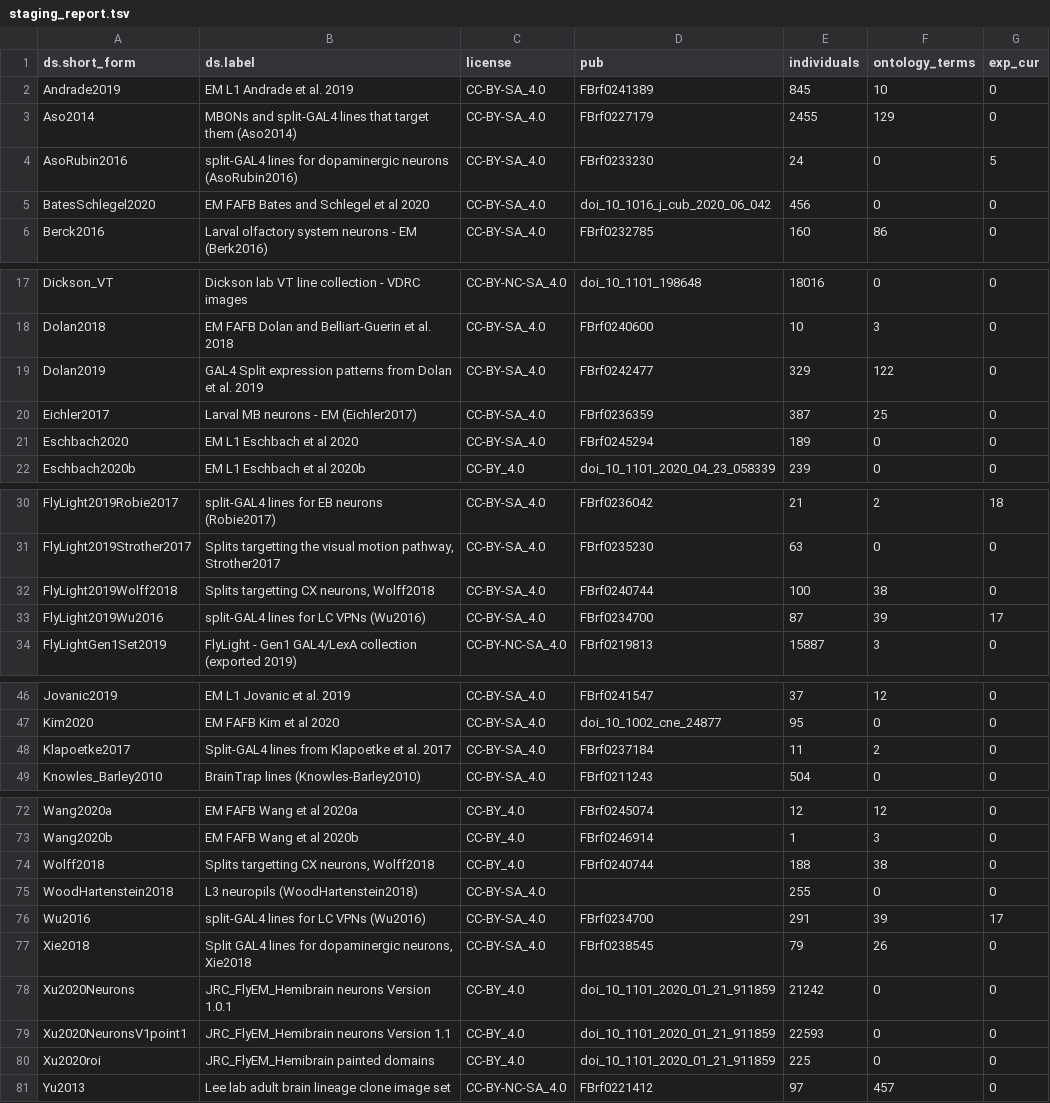
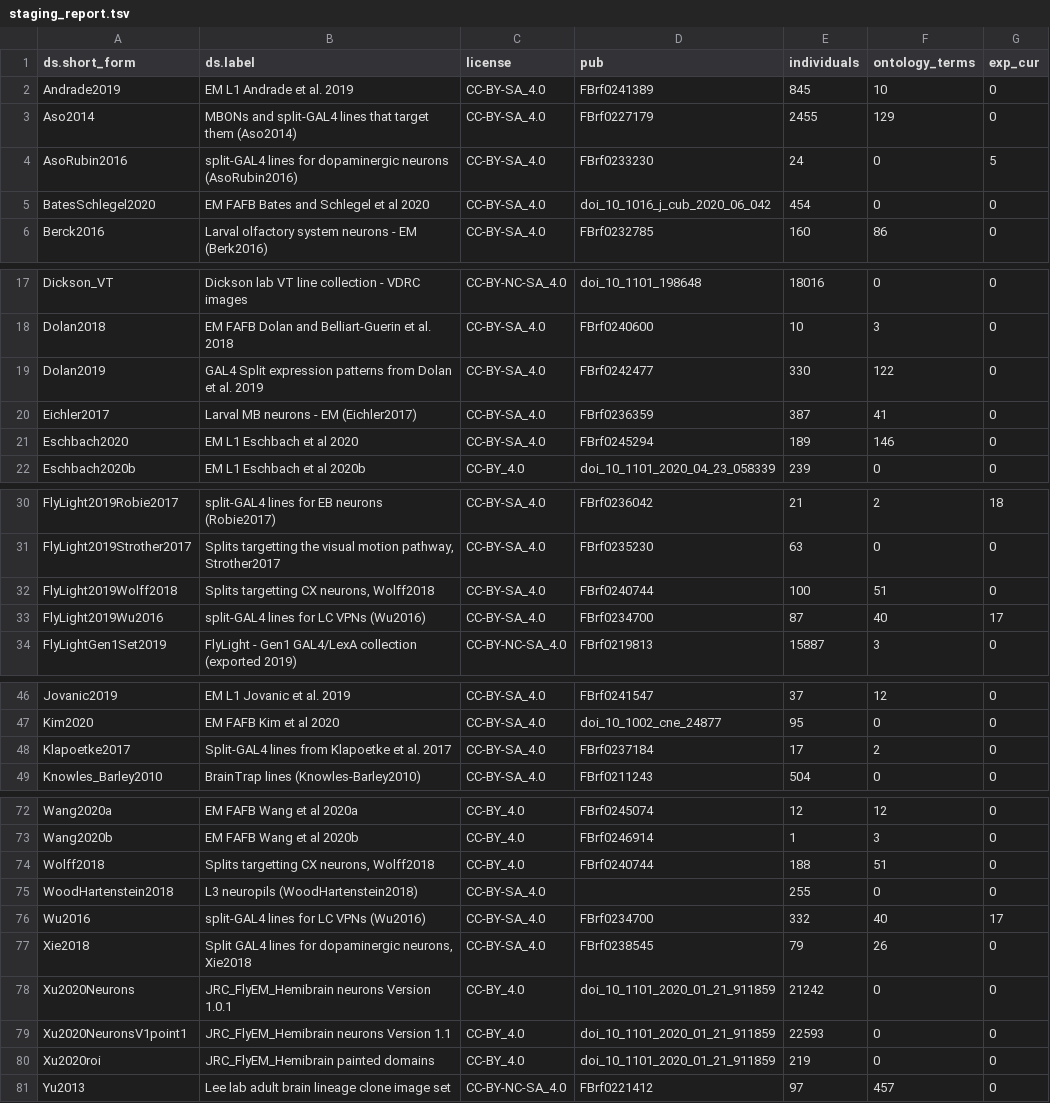
Before and after one commit to VirtualFlyBrain/VFB_reporting_results, a TSV file: staging_report.tsv, drawn as a sheet; only a part is shown, gaps mark what is left out; the diff covers the shown part only.

```diff
--- a/staging_report.tsv
+++ b/staging_report.tsv
@@ -4,3 +4,3 @@ Aso2014	MBONs and split-GAL4 lines that target them (Aso2014)	CC-BY-SA_4.0	FBrf0
 AsoRubin2016	split-GAL4 lines for dopaminergic neurons (AsoRubin2016)	CC-BY-SA_4.0	FBrf0233230	24	0	5
-BatesSchlegel2020	EM FAFB Bates and Schlegel et al 2020	CC-BY-SA_4.0	doi_10_1016_j_cub_2020_06_042	456	0	0
+BatesSchlegel2020	EM FAFB Bates and Schlegel et al 2020	CC-BY-SA_4.0	doi_10_1016_j_cub_2020_06_042	454	0	0
 Berck2016	Larval olfactory system neurons - EM (Berk2016)	CC-BY-SA_4.0	FBrf0232785	160	86	0
@@ -18,5 +18,5 @@ Dickson_VT	Dickson lab VT line collection - VDRC images	CC-BY-NC-SA_4.0	doi_10_1
 Dolan2018	EM FAFB Dolan and Belliart-Guerin et al. 2018	CC-BY-SA_4.0	FBrf0240600	10	3	0
-Dolan2019	GAL4 Split expression patterns from Dolan et al. 2019	CC-BY-SA_4.0	FBrf0242477	329	122	0
-Eichler2017	Larval MB neurons - EM (Eichler2017)	CC-BY-SA_4.0	FBrf0236359	387	25	0
-Eschbach2020	EM L1 Eschbach et al 2020	CC-BY-SA_4.0	FBrf0245294	189	0	0
+Dolan2019	GAL4 Split expression patterns from Dolan et al. 2019	CC-BY-SA_4.0	FBrf0242477	330	122	0
+Eichler2017	Larval MB neurons - EM (Eichler2017)	CC-BY-SA_4.0	FBrf0236359	387	41	0
+Eschbach2020	EM L1 Eschbach et al 2020	CC-BY-SA_4.0	FBrf0245294	189	146	0
 Eschbach2020b	EM L1 Eschbach et al 2020b	CC-BY_4.0	doi_10_1101_2020_04_23_058339	239	0	0
@@ -31,4 +31,4 @@ FlyLight2019Robie2017	split-GAL4 lines for EB neurons (Robie2017)	CC-BY-SA_4.0	F
 FlyLight2019Strother2017	Splits targetting the visual motion pathway, Strother2017	CC-BY-SA_4.0	FBrf0235230	63	0	0
-FlyLight2019Wolff2018	Splits targetting CX neurons, Wolff2018	CC-BY-SA_4.0	FBrf0240744	100	38	0
-FlyLight2019Wu2016	split-GAL4 lines for LC VPNs (Wu2016)	CC-BY-SA_4.0	FBrf0234700	87	39	17
+FlyLight2019Wolff2018	Splits targetting CX neurons, Wolff2018	CC-BY-SA_4.0	FBrf0240744	100	51	0
+FlyLight2019Wu2016	split-GAL4 lines for LC VPNs (Wu2016)	CC-BY-SA_4.0	FBrf0234700	87	40	17
 FlyLightGen1Set2019	FlyLight - Gen1 GAL4/LexA collection (exported 2019)	CC-BY-NC-SA_4.0	FBrf0219813	15887	3	0
@@ -47,3 +47,3 @@ Jovanic2019	EM L1 Jovanic et al. 2019	CC-BY-SA_4.0	FBrf0241547	37	12	0
 Kim2020	EM FAFB Kim et al 2020	CC-BY-SA_4.0	doi_10_1002_cne_24877	95	0	0
-Klapoetke2017	Split-GAL4 lines from Klapoetke et al. 2017	CC-BY-SA_4.0	FBrf0237184	11	2	0
+Klapoetke2017	Split-GAL4 lines from Klapoetke et al. 2017	CC-BY-SA_4.0	FBrf0237184	17	2	0
 Knowles_Barley2010	BrainTrap lines (Knowles-Barley2010)	CC-BY-SA_4.0	FBrf0211243	504	0	0
@@ -73,5 +73,5 @@ Wang2020a	EM FAFB Wang et al 2020a	CC-BY_4.0	FBrf0245074	12	12	0
 Wang2020b	EM FAFB Wang et al 2020b	CC-BY_4.0	FBrf0246914	1	3	0
-Wolff2018	Splits targetting CX neurons, Wolff2018	CC-BY_4.0	FBrf0240744	188	38	0
+Wolff2018	Splits targetting CX neurons, Wolff2018	CC-BY_4.0	FBrf0240744	188	51	0
 WoodHartenstein2018	L3 neuropils (WoodHartenstein2018)	CC-BY-SA_4.0		255	0	0
-Wu2016	split-GAL4 lines for LC VPNs (Wu2016)	CC-BY-SA_4.0	FBrf0234700	291	39	17
+Wu2016	split-GAL4 lines for LC VPNs (Wu2016)	CC-BY-SA_4.0	FBrf0234700	332	40	17
 Xie2018	Split GAL4 lines for dopaminergic neurons, Xie2018	CC-BY-SA_4.0	FBrf0238545	79	26	0
@@ -79,3 +79,3 @@ Xu2020Neurons	JRC_FlyEM_Hemibrain neurons Version 1.0.1	CC-BY_4.0	doi_10_1101_20
 Xu2020NeuronsV1point1	JRC_FlyEM_Hemibrain neurons Version 1.1	CC-BY_4.0	doi_10_1101_2020_01_21_911859	22593	0	0
-Xu2020roi	JRC_FlyEM_Hemibrain painted domains	CC-BY_4.0	doi_10_1101_2020_01_21_911859	225	0	0
+Xu2020roi	JRC_FlyEM_Hemibrain painted domains	CC-BY_4.0	doi_10_1101_2020_01_21_911859	219	0	0
 Yu2013	Lee lab adult brain lineage clone image set	CC-BY-NC-SA_4.0	FBrf0221412	97	457	0
```
Also changed, not shown: 1 edited cell elsewhere in this file, 3 other files.
